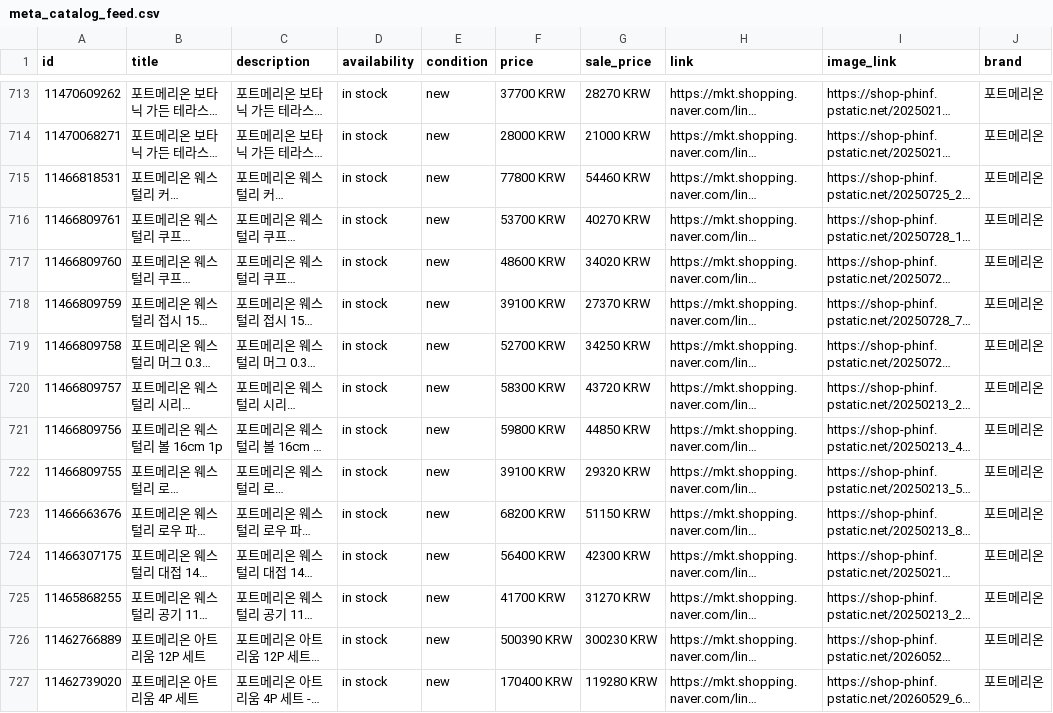
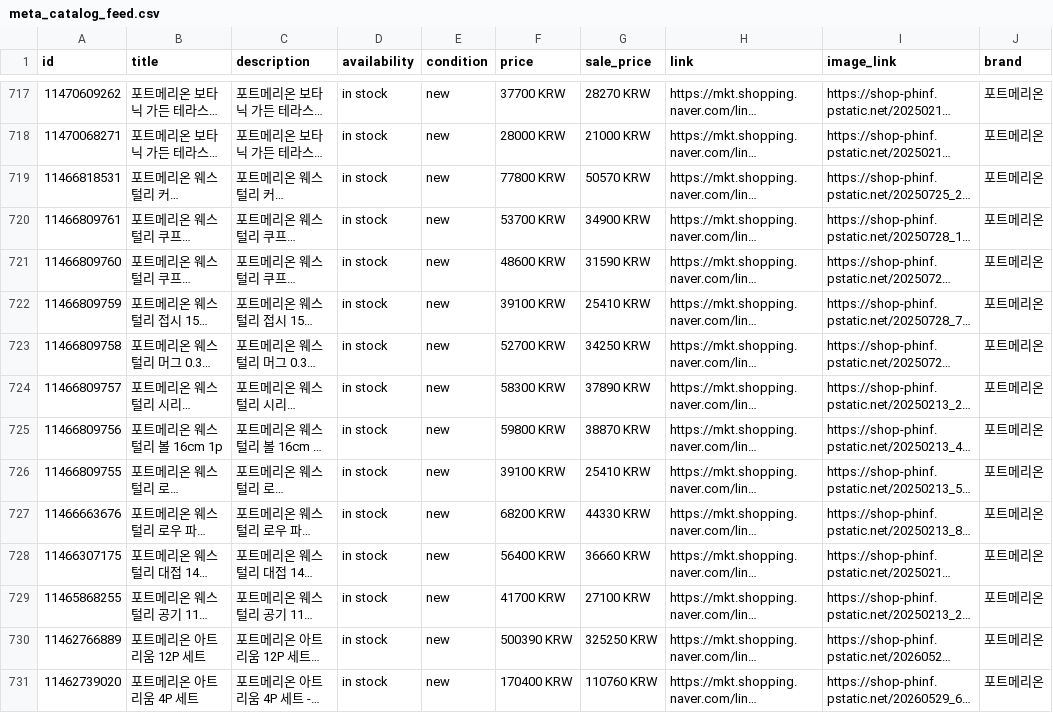
Before and after one commit to parkmijin772-sys/portmeirion-catalog, a CSV file: meta_catalog_feed.csv, drawn as a sheet; only a part is shown, gaps mark what is left out; long unchanged cells end in …; addresses are those after the commit; the diff covers the shown part only; the diff names each change by its address in the sheet, - before the commit and + after, or states it on an @@ line.

```diff
--- a/meta_catalog_feed.csv
+++ b/meta_catalog_feed.csv
-G719 (sale_price): 54460 KRW
+G719 (sale_price): 50570 KRW
-G720 (sale_price): 40270 KRW
+G720 (sale_price): 34900 KRW
-G721 (sale_price): 34020 KRW
+G721 (sale_price): 31590 KRW
-G722 (sale_price): 27370 KRW
+G722 (sale_price): 25410 KRW
-G724 (sale_price): 43720 KRW
+G724 (sale_price): 37890 KRW
-G725 (sale_price): 44850 KRW
+G725 (sale_price): 38870 KRW
-G726 (sale_price): 29320 KRW
+G726 (sale_price): 25410 KRW
-G727 (sale_price): 51150 KRW
+G727 (sale_price): 44330 KRW
-G728 (sale_price): 42300 KRW
+G728 (sale_price): 36660 KRW
-G729 (sale_price): 31270 KRW
+G729 (sale_price): 27100 KRW
-G730 (sale_price): 300230 KRW
+G730 (sale_price): 325250 KRW
-G731 (sale_price): 119280 KRW
+G731 (sale_price): 110760 KRW
```
Also changed, not shown: 4 added rows and 93 edited cells elsewhere in this file.
